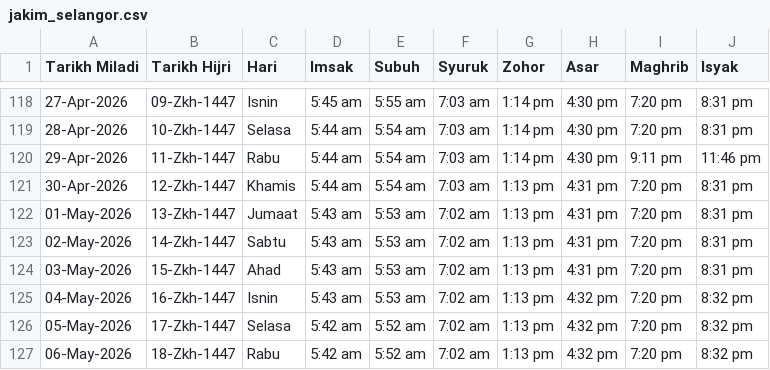
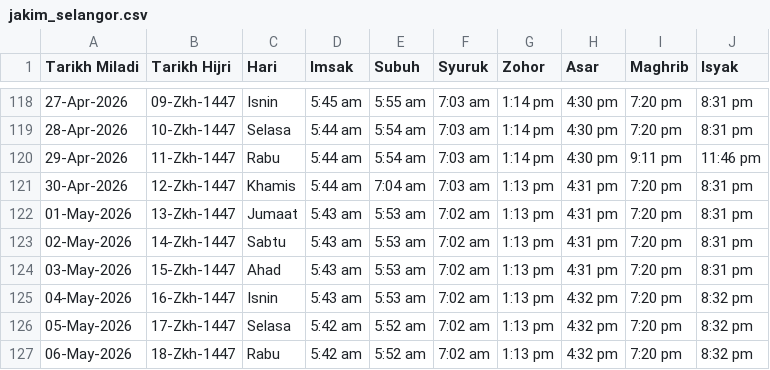
Before and after one commit to azizazlan/lets-solat, a CSV file: public/data/jakim_selangor.csv, drawn as a sheet; only a part is shown, gaps mark what is left out.

```diff
--- a/public/data/jakim_selangor.csv
+++ b/public/data/jakim_selangor.csv
@@ -120,3 +120,3 @@ Tarikh Miladi,Tarikh Hijri,Hari,Imsak,Subuh,Syuruk,Zohor,Asar,Maghrib,Isyak
 29-Apr-2026,11-Zkh-1447,Rabu,5:44 am,5:54 am,7:03 am,1:14 pm,4:30 pm,9:11 pm,11:46 pm
-30-Apr-2026,12-Zkh-1447,Khamis,5:44 am,5:54 am,7:03 am,1:13 pm,4:31 pm,7:20 pm,8:31 pm
+30-Apr-2026,12-Zkh-1447,Khamis,5:44 am,7:04 am,7:03 am,1:13 pm,4:31 pm,7:20 pm,8:31 pm
 01-May-2026,13-Zkh-1447,Jumaat,5:43 am,5:53 am,7:02 am,1:13 pm,4:31 pm,7:20 pm,8:31 pm
```
Also changed, not shown: 2 other files.
